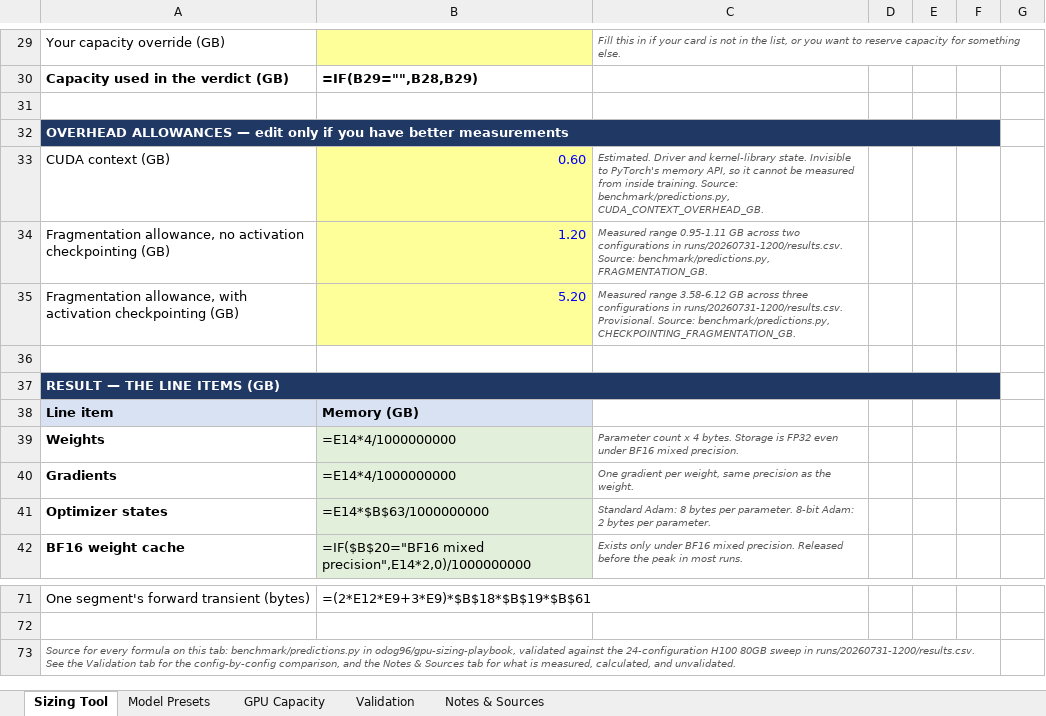
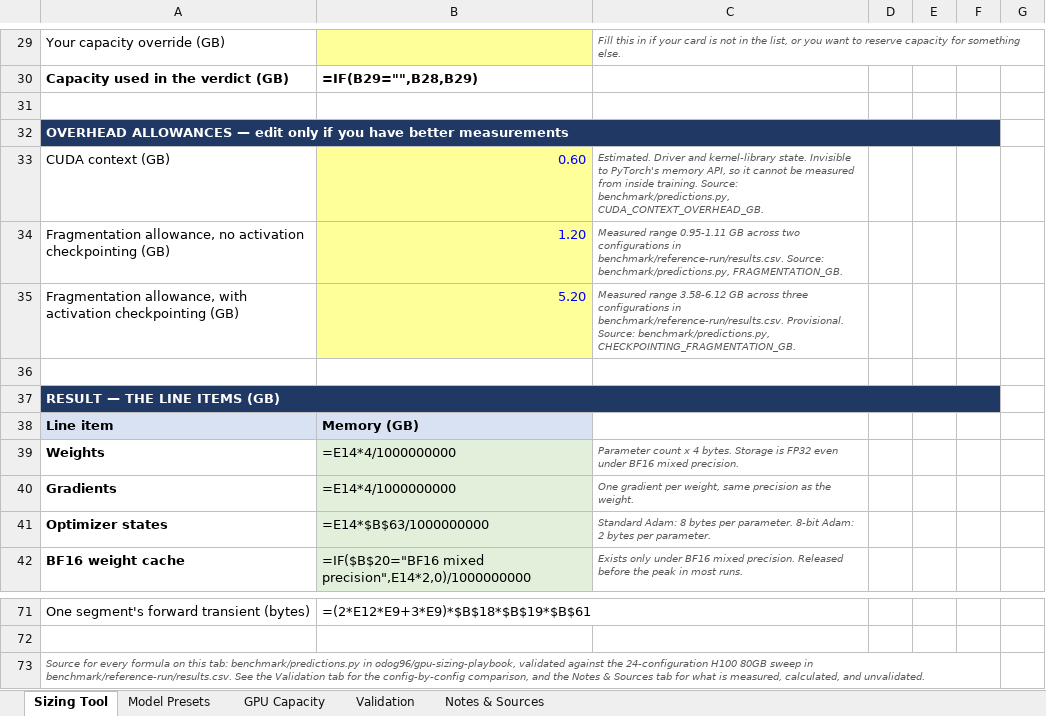
Before and after one commit to odog96/gpu-sizing-playbook, an Excel workbook: gpu-training-memory-sizing.xlsx, sheet Sizing Tool, drawn as a sheet; only a part is shown, gaps mark what is left out; values as stored, in another font and other column widths than the file's, no borders; formulas without a stored value are shown as written; the diff names each change by its address in the sheet, - before the commit and + after, or states it on an @@ line.

```diff
--- a/gpu-training-memory-sizing.xlsx (sheet Sizing Tool)
+++ b/gpu-training-memory-sizing.xlsx (sheet Sizing Tool)
-C34: …configurations in runs/20260731-1200/results.csv. Source: benchmark/predictions.py,…
+C34: …configurations in benchmark/reference-run/results.csv. Source: benchmark/predictions.py,…
-C35: …configurations in runs/20260731-1200/results.csv. Provisional. Source:…
+C35: …configurations in benchmark/reference-run/results.csv. Provisional. Source:…
-A73: …sweep in runs/20260731-1200/results.csv. See the…
+A73: …sweep in benchmark/reference-run/results.csv. See the…
```
Also changed, not shown: sheet Model Presets, sheet Notes & Sources, sheet Validation, 16 other files.
